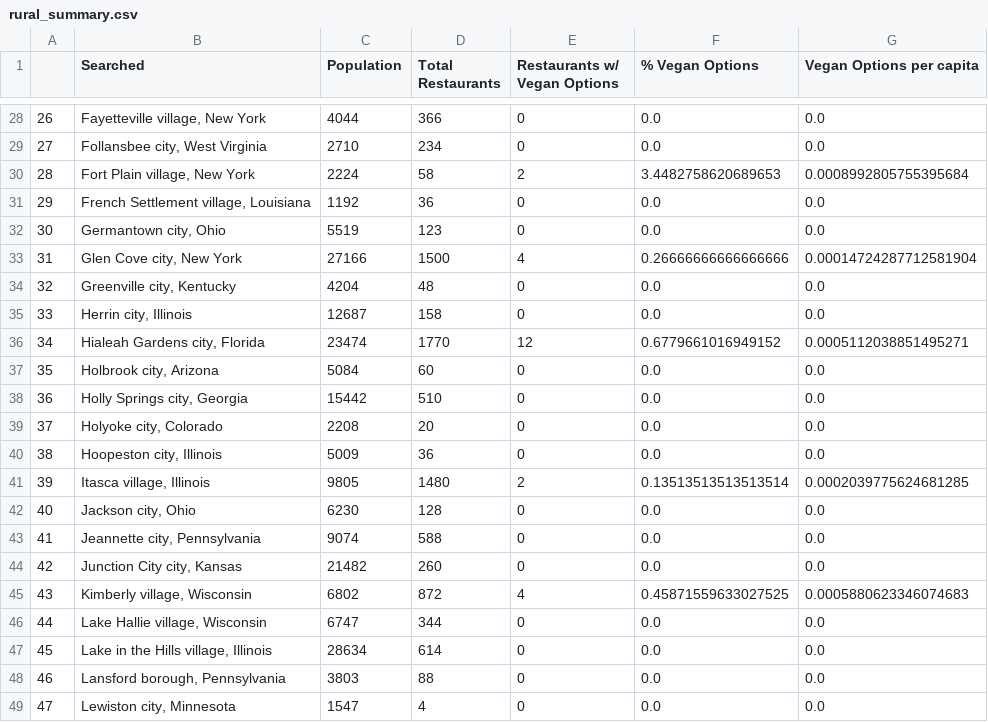
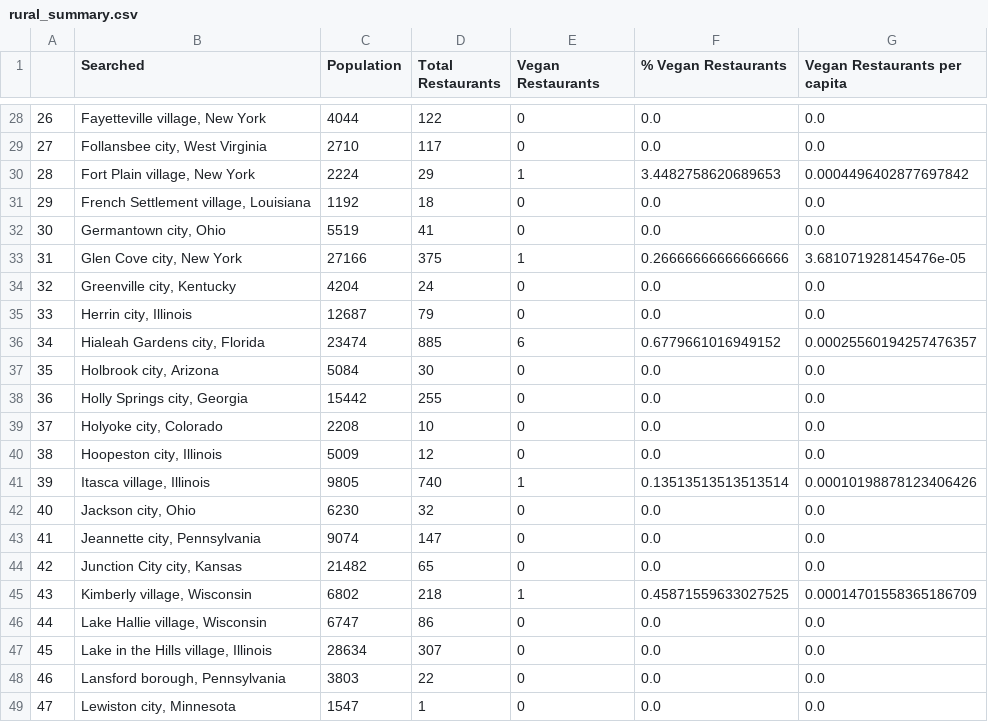
Before and after one commit to KrystalDodd/Project_one, a CSV file: Data Pull/rural_summary.csv, drawn as a sheet; only a part is shown, gaps mark what is left out; the diff covers the shown part only.

```diff
--- a/Data Pull/rural_summary.csv
+++ b/Data Pull/rural_summary.csv
@@ -1 +1 @@
-,Searched,Population,Total Restaurants,Restaurants w/ Vegan Options,% Vegan Options,Vegan Options per capita
+,Searched,Population,Total Restaurants,Vegan Restaurants,% Vegan Restaurants,Vegan Restaurants per capita
@@ -28,22 +28,22 @@
-26,"Fayetteville village, New York",4044,366,0,0.0,0.0
-27,"Follansbee city, West Virginia",2710,234,0,0.0,0.0
-28,"Fort Plain village, New York",2224,58,2,3.4482758620689653,0.0008992805755395684
-29,"French Settlement village, Louisiana",1192,36,0,0.0,0.0
-30,"Germantown city, Ohio",5519,123,0,0.0,0.0
-31,"Glen Cove city, New York",27166,1500,4,0.26666666666666666,0.00014724287712581904
-32,"Greenville city, Kentucky",4204,48,0,0.0,0.0
-33,"Herrin city, Illinois",12687,158,0,0.0,0.0
-34,"Hialeah Gardens city, Florida",23474,1770,12,0.6779661016949152,0.0005112038851495271
-35,"Holbrook city, Arizona",5084,60,0,0.0,0.0
-36,"Holly Springs city, Georgia",15442,510,0,0.0,0.0
-37,"Holyoke city, Colorado",2208,20,0,0.0,0.0
-38,"Hoopeston city, Illinois",5009,36,0,0.0,0.0
-39,"Itasca village, Illinois",9805,1480,2,0.13513513513513514,0.0002039775624681285
-40,"Jackson city, Ohio",6230,128,0,0.0,0.0
-41,"Jeannette city, Pennsylvania",9074,588,0,0.0,0.0
-42,"Junction City city, Kansas",21482,260,0,0.0,0.0
-43,"Kimberly village, Wisconsin",6802,872,4,0.45871559633027525,0.0005880623346074683
-44,"Lake Hallie village, Wisconsin",6747,344,0,0.0,0.0
-45,"Lake in the Hills village, Illinois",28634,614,0,0.0,0.0
-46,"Lansford borough, Pennsylvania",3803,88,0,0.0,0.0
-47,"Lewiston city, Minnesota",1547,4,0,0.0,0.0
+26,"Fayetteville village, New York",4044,122,0,0.0,0.0
+27,"Follansbee city, West Virginia",2710,117,0,0.0,0.0
+28,"Fort Plain village, New York",2224,29,1,3.4482758620689653,0.0004496402877697842
+29,"French Settlement village, Louisiana",1192,18,0,0.0,0.0
+30,"Germantown city, Ohio",5519,41,0,0.0,0.0
+31,"Glen Cove city, New York",27166,375,1,0.26666666666666666,3.681071928145476e-05
+32,"Greenville city, Kentucky",4204,24,0,0.0,0.0
+33,"Herrin city, Illinois",12687,79,0,0.0,0.0
+34,"Hialeah Gardens city, Florida",23474,885,6,0.6779661016949152,0.00025560194257476357
+35,"Holbrook city, Arizona",5084,30,0,0.0,0.0
+36,"Holly Springs city, Georgia",15442,255,0,0.0,0.0
+37,"Holyoke city, Colorado",2208,10,0,0.0,0.0
+38,"Hoopeston city, Illinois",5009,12,0,0.0,0.0
+39,"Itasca village, Illinois",9805,740,1,0.13513513513513514,0.00010198878123406426
+40,"Jackson city, Ohio",6230,32,0,0.0,0.0
+41,"Jeannette city, Pennsylvania",9074,147,0,0.0,0.0
+42,"Junction City city, Kansas",21482,65,0,0.0,0.0
+43,"Kimberly village, Wisconsin",6802,218,1,0.45871559633027525,0.00014701558365186709
+44,"Lake Hallie village, Wisconsin",6747,86,0,0.0,0.0
+45,"Lake in the Hills village, Illinois",28634,307,0,0.0,0.0
+46,"Lansford borough, Pennsylvania",3803,22,0,0.0,0.0
+47,"Lewiston city, Minnesota",1547,1,0,0.0,0.0
```
Also changed, not shown: 108 edited cells elsewhere in this file, Data Pull/urban_summary.csv, 3 other files.
